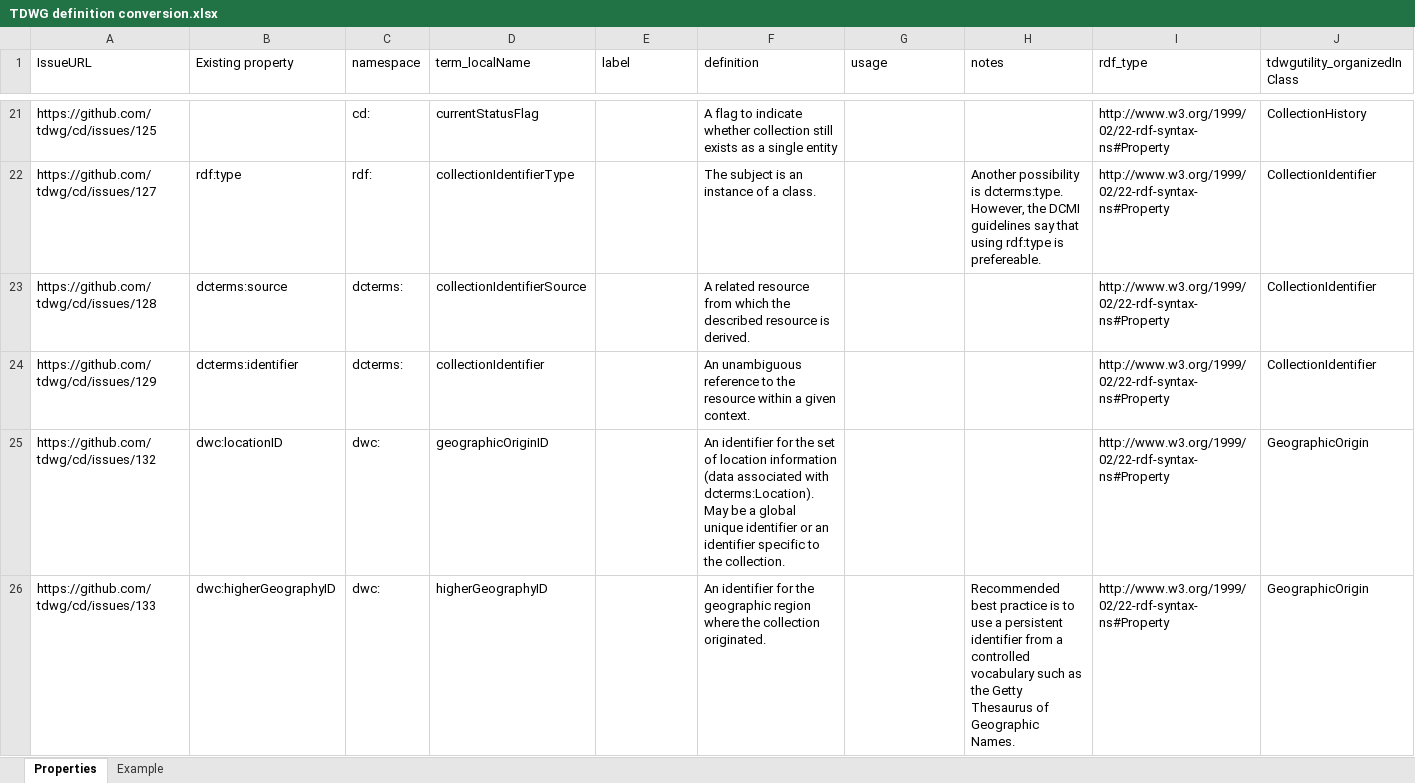
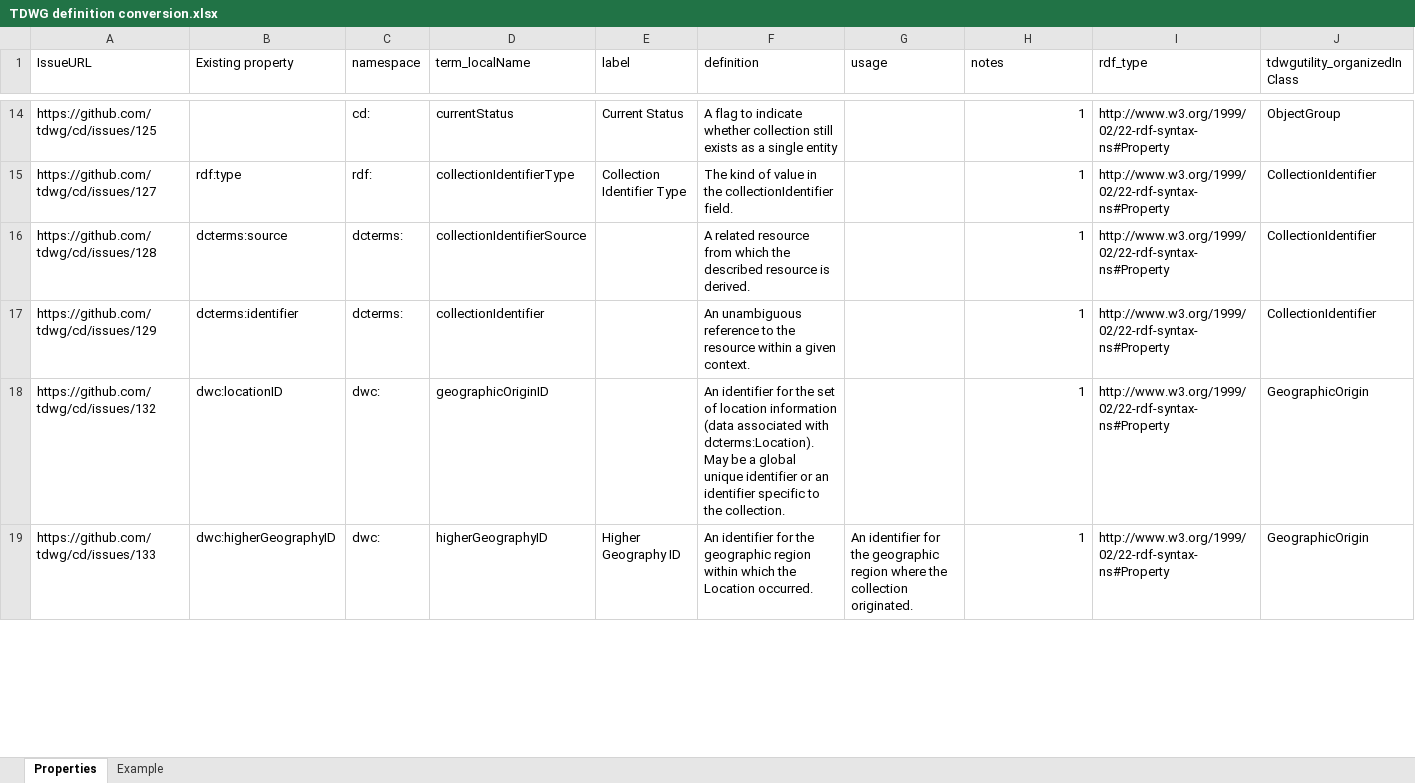
Before and after one commit to tdwg/cd, an Excel workbook: tools/TDWG definition conversion.xlsx, sheet Properties, drawn as a sheet; only a part is shown, gaps mark what is left out; values as stored, in another font and other column widths than the file's, no borders; table styles not drawn; addresses are those after the commit; the diff covers the shown part only; the diff names each change by its address in the sheet, - before the commit and + after, or states it on an @@ line.

Commit message:
Updates conversion tool

```diff
--- a/tools/TDWG definition conversion.xlsx (sheet Properties)
+++ b/tools/TDWG definition conversion.xlsx (sheet Properties)
-D14 (term_localName): currentStatusFlag
+D14 (term_localName): currentStatus
-E14 (label): (empty)
+E14 (label): Current Status
-H14 (notes): (empty)
+H14 (notes): 1
-J14 (tdwgutility_organizedInClass): CollectionHistory
+J14 (tdwgutility_organizedInClass): ObjectGroup
-E15 (label): (empty)
+E15 (label): Collection Identifier Type
-F15 (definition): The subject is an instance of a class.
+F15 (definition): The kind of value in the collectionIdentifier field.
-H15 (notes): Another possibility is dcterms:type. However, the DCMI guidelines say that using rdf:type is prefereable.
+H15 (notes): 1
-H16:H18 (notes): (empty)
+H16:H18 (notes): 1
-E19 (label): (empty)
+E19 (label): Higher Geography ID
-F19 (definition): …geographic region where the collection originated.
+F19 (definition): …geographic region within which the Location occurred.
-G19 (usage): (empty)
+G19 (usage): An identifier for the geographic region where the collection originated.
-H19 (notes): Recommended best practice is to use a persistent identifier from a controlled vocabulary such as the Getty Thesaurus of Geographic Names.
+H19 (notes): 1
```
Also changed, not shown: 24 added rows, 46 removed rows, 266 edited cells and cell formats elsewhere in this sheet.
